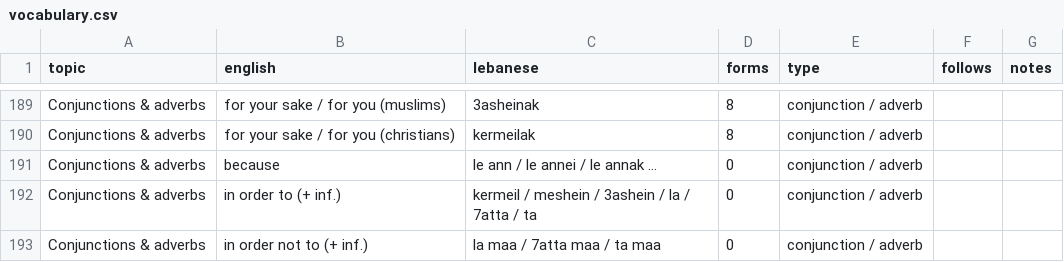
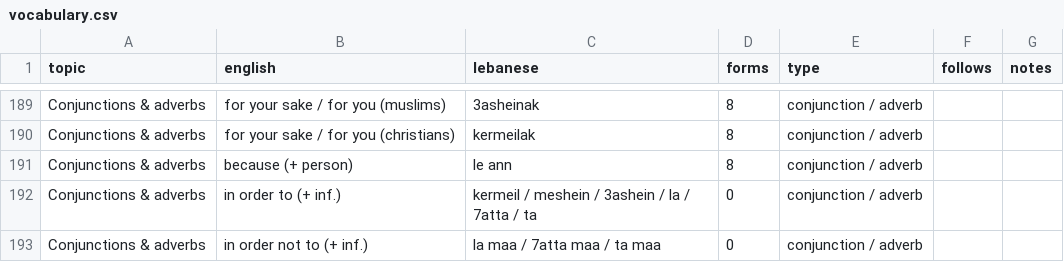
Before and after one commit to claire-vr/cedrus, a CSV file: database/vocabulary.csv, drawn as a sheet; only a part is shown, gaps mark what is left out.

```diff
--- a/database/vocabulary.csv
+++ b/database/vocabulary.csv
@@ -190,3 +190,3 @@ Conjunctions & adverbs,for your sake / for you (muslims),3asheinak,8,conjunction
 Conjunctions & adverbs,for your sake / for you (christians),kermeilak,8,conjunction / adverb,,
-Conjunctions & adverbs,because,le ann / le annei / le annak …,0,conjunction / adverb,,
+Conjunctions & adverbs,because (+ person),le ann,8,conjunction / adverb,,
 Conjunctions & adverbs,in order to (+ inf.),kermeil / meshein / 3ashein / la / 7atta / ta,0,conjunction / adverb,,
```
Also changed, not shown: database/forms.csv, 1 other file.
